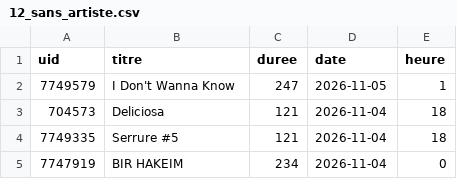
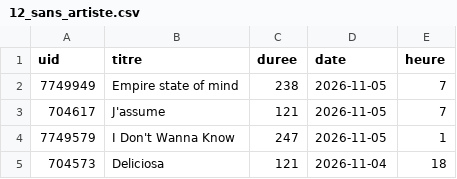
Before and after one commit to gunout/skyrock-monitor, a CSV file: resultats/12_sans_artiste.csv, drawn as a sheet; only a part is shown; the shorter side is filled out with more unchanged rows; the diff names each change by its address in the sheet, - before the commit and + after, or states it on an @@ line.

```diff
--- a/resultats/12_sans_artiste.csv
+++ b/resultats/12_sans_artiste.csv
+row 2: 7749949 | Empire state of mind | 238 | 2026-11-05 | 7
+row 3: 704617 | J'assume | 121 | 2026-11-05 | 7
```
Also changed, not shown: resultats/04_repartition_journaliere.csv, resultats/06_artistes_recurrents.csv, 16 other files.
